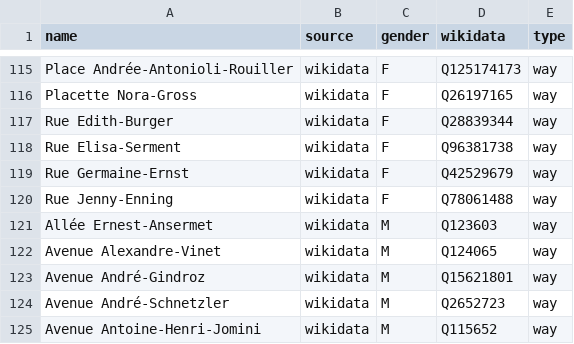
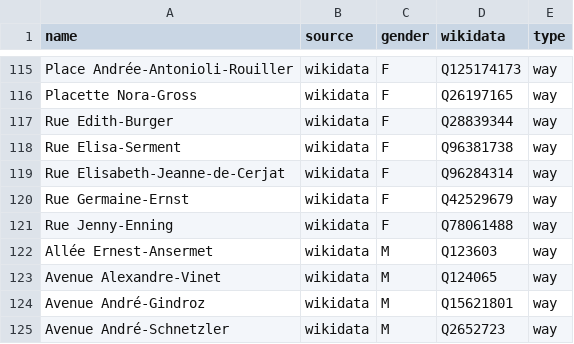
Before and after one commit to EqualStreetNames/equalstreetnames-lausanne, a CSV file: data/gender.csv, drawn as a sheet; only a part is shown, gaps mark what is left out; the shorter side is filled out with more unchanged rows; the diff names each change by its address in the sheet, - before the commit and + after, or states it on an @@ line.

```diff
--- a/data/gender.csv
+++ b/data/gender.csv
+row 119: Rue Elisabeth-Jeanne-de-Cerjat | wikidata | F | Q96284314 | way
```
Also changed, not shown: data/other.csv, 3 other files.
